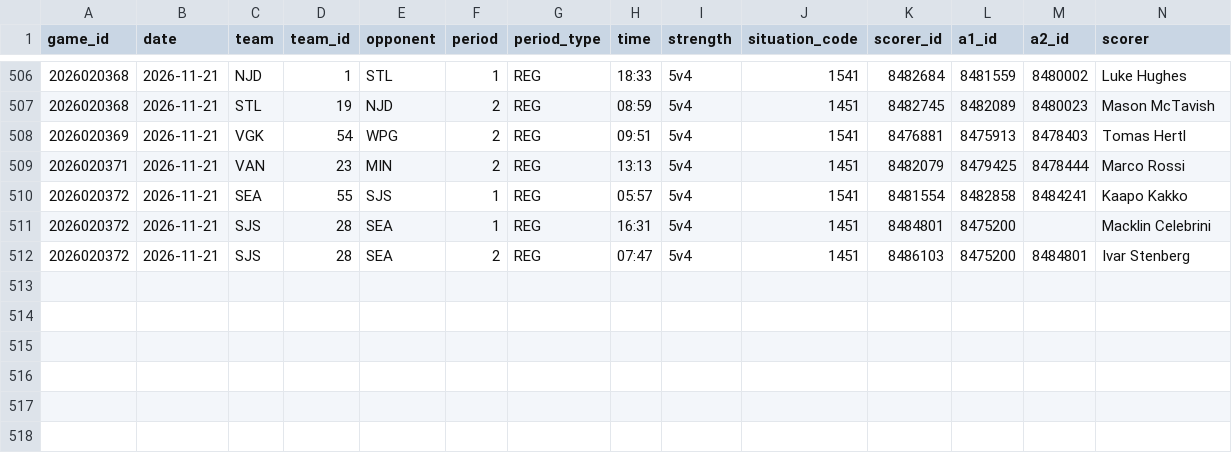
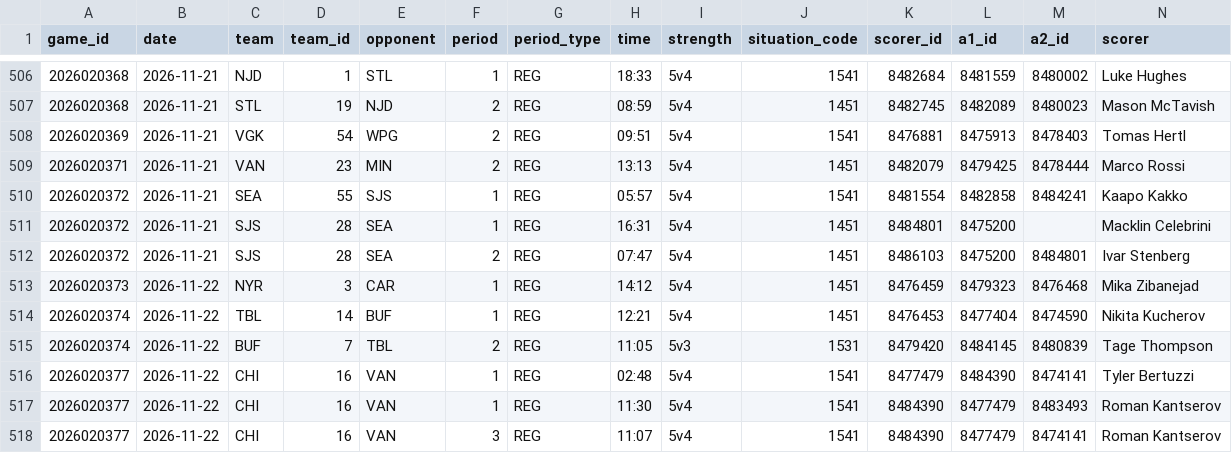
Before and after one commit to twothreecc/nhl-pp-combos, a CSV file: data/pp_goals.csv, drawn as a sheet; only a part is shown, gaps mark what is left out; rows hold the shown columns only; the diff names each change by its address in the sheet, - before the commit and + after, or states it on an @@ line.

```diff
--- a/data/pp_goals.csv
+++ b/data/pp_goals.csv
+row 513: 2026020373 | 2026-11-22 | NYR | 3 | CAR | 1 | REG | 14:12 | 5v4 | 1451 | 8476459 | 8479323 | 8476468 | Mika Zibanejad
+row 514: 2026020374 | 2026-11-22 | TBL | 14 | BUF | 1 | REG | 12:21 | 5v4 | 1451 | 8476453 | 8477404 | 8474590 | Nikita Kucherov
+row 515: 2026020374 | 2026-11-22 | BUF | 7 | TBL | 2 | REG | 11:05 | 5v3 | 1531 | 8479420 | 8484145 | 8480839 | Tage Thompson
+row 516: 2026020377 | 2026-11-22 | CHI | 16 | VAN | 1 | REG | 02:48 | 5v4 | 1541 | 8477479 | 8484390 | 8474141 | Tyler Bertuzzi
+row 517: 2026020377 | 2026-11-22 | CHI | 16 | VAN | 1 | REG | 11:30 | 5v4 | 1541 | 8484390 | 8477479 | 8483493 | Roman Kantserov
+row 518: 2026020377 | 2026-11-22 | CHI | 16 | VAN | 3 | REG | 11:07 | 5v4 | 1541 | 8484390 | 8477479 | 8474141 | Roman Kantserov
```
Also changed, not shown: data/goalie_games.csv, data/onice_pairs.csv, 14 other files.
